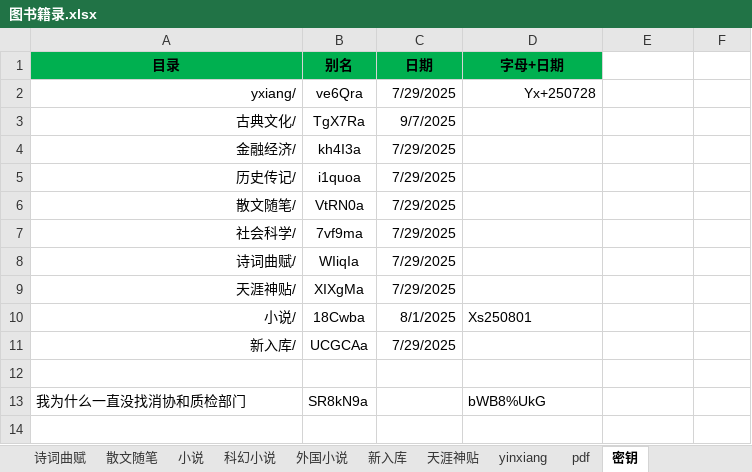
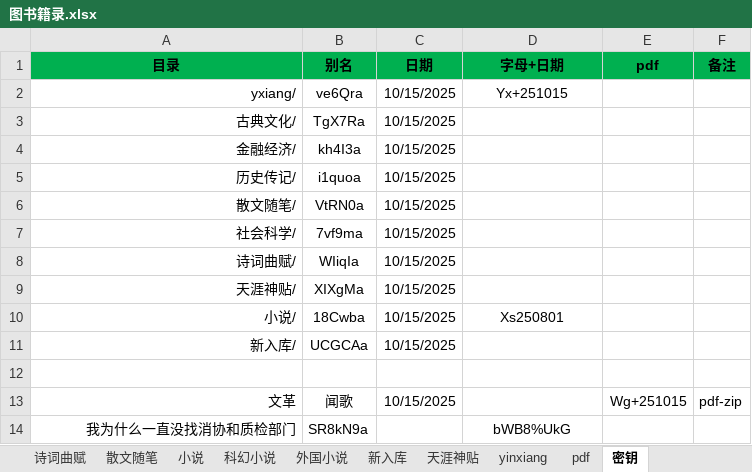
Before and after one commit to RockyChing/yxiang, an Excel workbook: ePub/图书籍录.xlsx, sheet 密钥, drawn as a sheet; values as stored, in another font and other column widths than the file's, no borders; addresses are those after the commit; the diff names each change by its address in the sheet, - before the commit and + after, or states it on an @@ line.

```diff
--- a/ePub/图书籍录.xlsx (sheet 密钥)
+++ b/ePub/图书籍录.xlsx (sheet 密钥)
-E1: (empty)
+E1: pdf
-E1:F1 fill: none
+E1:F1 fill: #00B050
-F1: (empty)
+F1: 备注
-C2 (日期): 7/29/2025
+C2 (日期): 10/15/2025
-D2 (字母+日期): Yx+250728
+D2 (字母+日期): Yx+251015
-D2 alignment: right
+D2 alignment: center
-C3 (日期): 9/7/2025
+C3 (日期): 10/15/2025
-C4:C9 (日期): 7/29/2025
+C4:C9 (日期): 10/15/2025
-C10 (日期): 8/1/2025
+C10 (日期): 10/15/2025
-D10 alignment: left
+D10 alignment: center
-C11 (日期): 7/29/2025
+C11 (日期): 10/15/2025
+row 13: 文革 | 闻歌 | 10/15/2025 |  | Wg+251015 | pdf-zip
-A14 alignment: left
+A14 alignment: right
-D14 alignment: left
+D14 alignment: center
```
Also changed, not shown: sheet 金融经济, sheet 社会科学, sheet 散文随笔, sheet 新入库, sheet 小说, sheet 历史, 4 more sheets.
